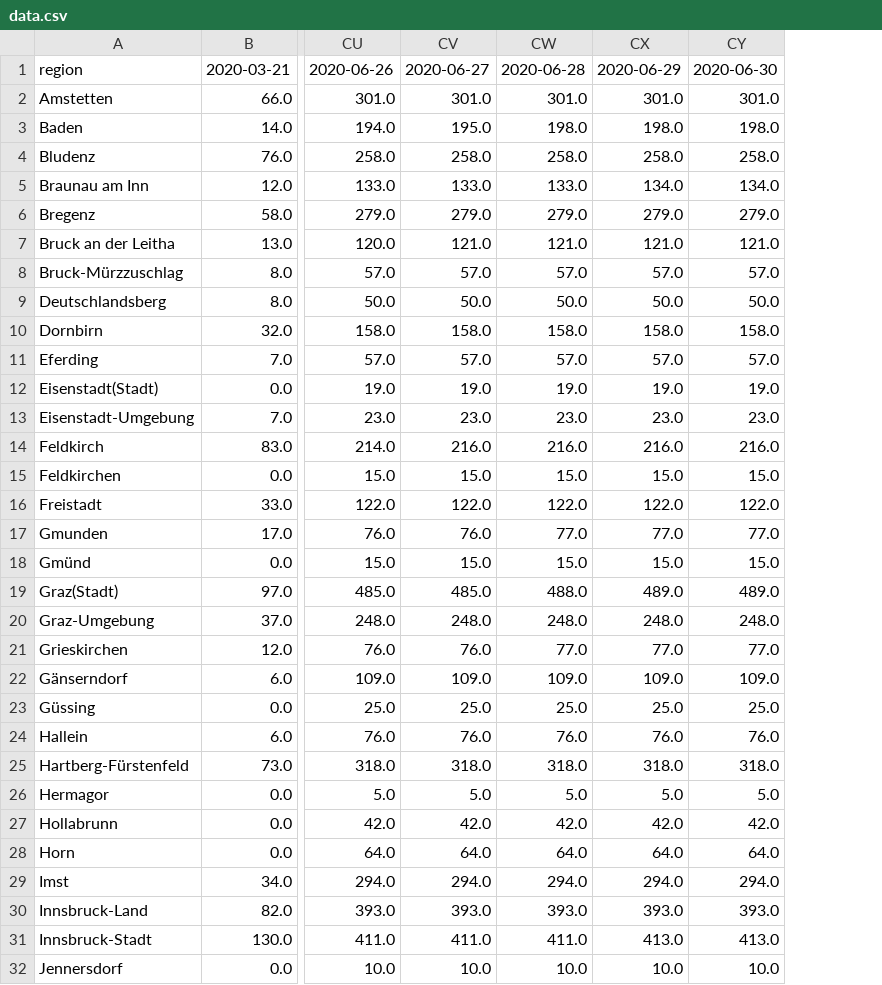
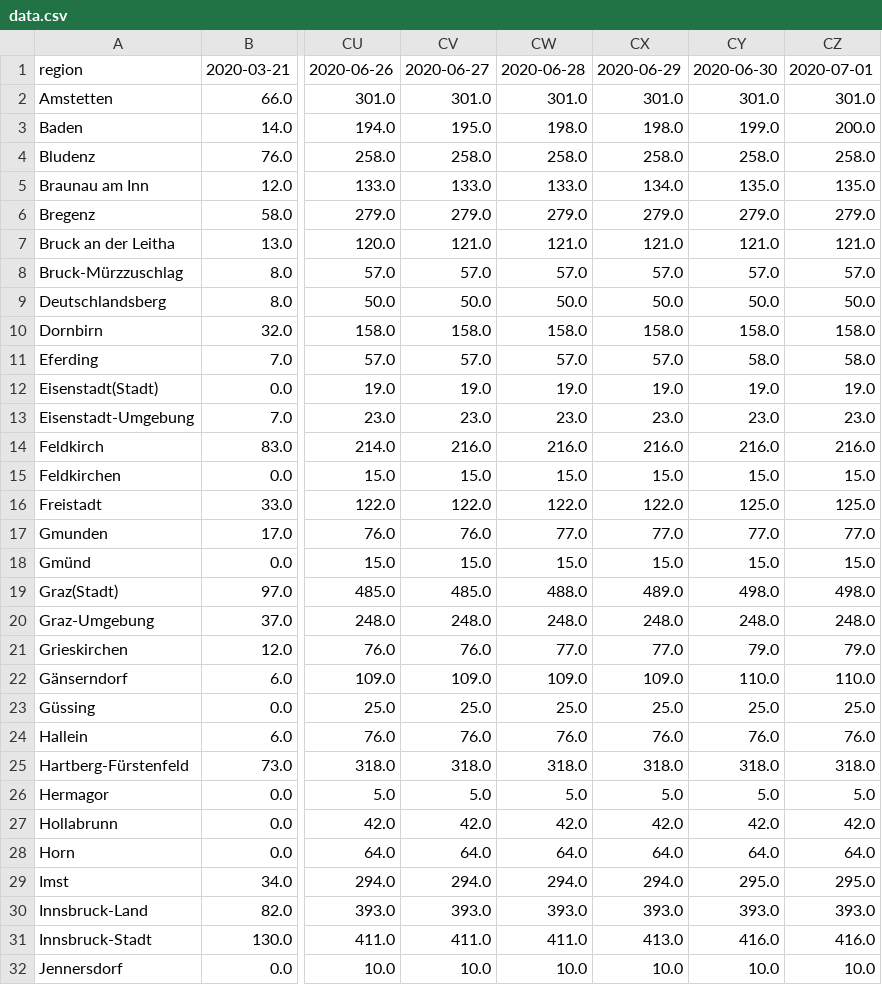
Before and after one commit to facebookresearch/covid19_spread, a CSV file: data/austria/data.csv, drawn as a sheet; only a part is shown, gaps mark what is left out; the diff covers the shown part only; the diff names each change by its address in the sheet, - before the commit and + after, or states it on an @@ line.

Commit message:
Updating Austria data: 2020-07-01

```diff
--- a/data/austria/data.csv
+++ b/data/austria/data.csv
+column CZ, rows 1-32: 2020-07-01 | 301.0 | 200.0 | 258.0 | 135.0 | 279.0 | 121.0 | 57.0 | 50.0 | 158.0 | 58.0 | 19.0 | 23.0 | 216.0 | 15.0 | 125.0 | 77.0 | 15.0 | 498.0 | 248.0 | 79.0 | 110.0 | 25.0 | 76.0 | 318.0 | 5.0 | 42.0 | 64.0 | 295.0 | 393.0 | 416.0 | 10.0
-CY3: 198.0
+CY3: 199.0
-CY5: 134.0
+CY5: 135.0
-CY11: 57.0
+CY11: 58.0
-CY16: 122.0
+CY16: 125.0
-CY19: 489.0
+CY19: 498.0
-CY21: 77.0
+CY21: 79.0
-CY22: 109.0
+CY22: 110.0
-CY29: 294.0
+CY29: 295.0
-CY31: 413.0
+CY31: 416.0
```
Also changed, not shown: 14 edited cells elsewhere in this file, 1 other file.
